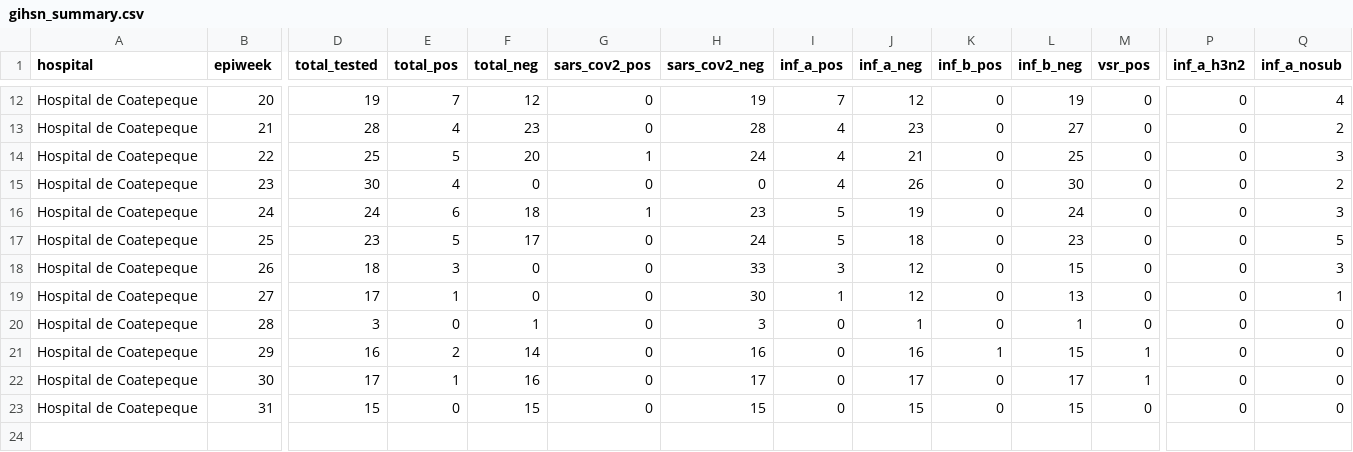
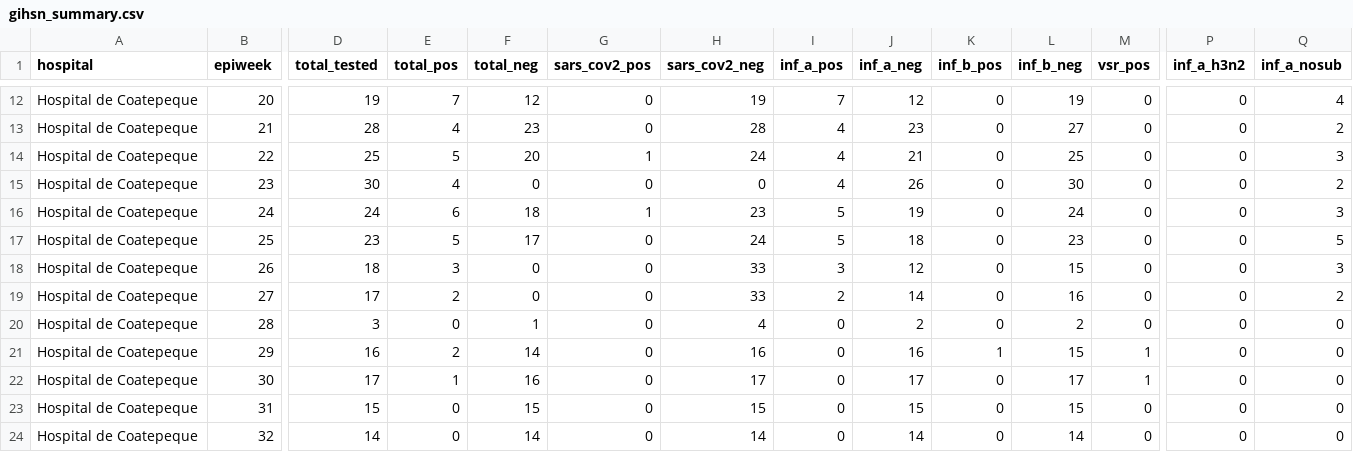
Before and after one commit to funsaludinvestigacion/enfermedades_infecciosas, a CSV file: docs/gihsn_summary.csv, drawn as a sheet; only a part is shown, gaps mark what is left out; rows hold the shown columns only; the diff names each change by its address in the sheet, - before the commit and + after, or states it on an @@ line.

```diff
--- a/docs/gihsn_summary.csv
+++ b/docs/gihsn_summary.csv
-E19 (total_pos): 1
+E19 (total_pos): 2
-H19 (sars_cov2_neg): 30
+H19 (sars_cov2_neg): 33
-I19 (inf_a_pos): 1
+I19 (inf_a_pos): 2
-J19 (inf_a_neg): 12
+J19 (inf_a_neg): 14
-L19 (inf_b_neg): 13
+L19 (inf_b_neg): 16
-Q19 (inf_a_nosub): 1
+Q19 (inf_a_nosub): 2
-H20 (sars_cov2_neg): 3
+H20 (sars_cov2_neg): 4
-J20 (inf_a_neg): 1
+J20 (inf_a_neg): 2
-L20 (inf_b_neg): 1
+L20 (inf_b_neg): 2
+row 24: Hospital de Coatepeque | 32 | 14 | 0 | 14 | 0 | 14 | 0 | 14 | 0 | 14 | 0 | 0 | 0
```
Also changed, not shown: docs/namru_biofire_summary_updated.csv, docs/vigicasa_summary.csv, 2 other files.
